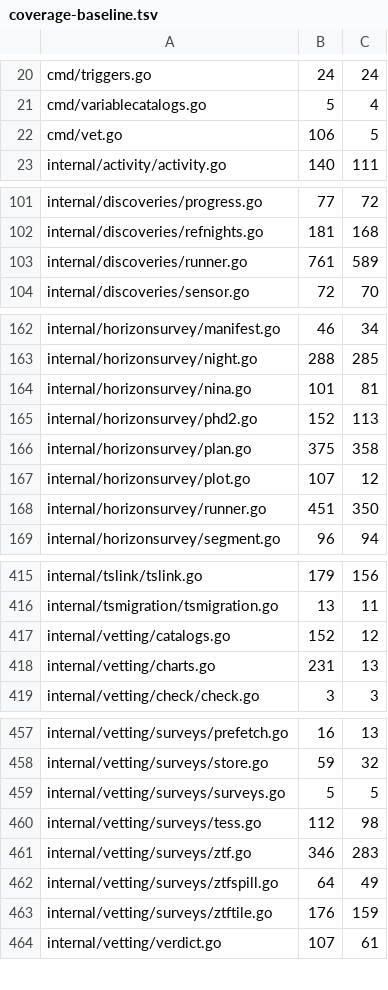
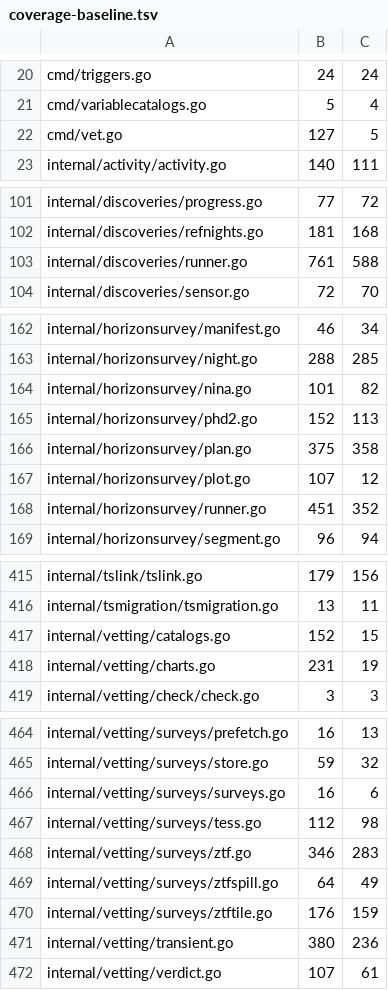
Before and after one commit to USA-RedDragon/astro-stacker, a TSV file: .github/coverage-baseline.tsv, drawn as a sheet; only a part is shown, gaps mark what is left out; the diff covers the shown part only.

```diff
--- a/.github/coverage-baseline.tsv
+++ b/.github/coverage-baseline.tsv
@@ -21,3 +21,3 @@ cmd/triggers.go	24	24
 cmd/variablecatalogs.go	5	4
-cmd/vet.go	106	5
+cmd/vet.go	127	5
 internal/activity/activity.go	140	111
@@ -102,3 +102,3 @@ internal/discoveries/progress.go	77	72
 internal/discoveries/refnights.go	181	168
-internal/discoveries/runner.go	761	589
+internal/discoveries/runner.go	761	588
 internal/discoveries/sensor.go	72	70
@@ -163,3 +163,3 @@ internal/horizonsurvey/manifest.go	46	34
 internal/horizonsurvey/night.go	288	285
-internal/horizonsurvey/nina.go	101	81
+internal/horizonsurvey/nina.go	101	82
 internal/horizonsurvey/phd2.go	152	113
@@ -167,3 +167,3 @@ internal/horizonsurvey/plan.go	375	358
 internal/horizonsurvey/plot.go	107	12
-internal/horizonsurvey/runner.go	451	350
+internal/horizonsurvey/runner.go	451	352
 internal/horizonsurvey/segment.go	96	94
@@ -416,4 +416,4 @@ internal/tslink/tslink.go	179	156
 internal/tsmigration/tsmigration.go	13	11
-internal/vetting/catalogs.go	152	12
-internal/vetting/charts.go	231	13
+internal/vetting/catalogs.go	152	15
+internal/vetting/charts.go	231	19
 internal/vetting/check/check.go	3	3
@@ -458,3 +465,3 @@ internal/vetting/surveys/prefetch.go	16	13
 internal/vetting/surveys/store.go	59	32
-internal/vetting/surveys/surveys.go	5	5
+internal/vetting/surveys/surveys.go	16	6
 internal/vetting/surveys/tess.go	112	98
@@ -463,2 +470,3 @@ internal/vetting/surveys/ztfspill.go	64	49
 internal/vetting/surveys/ztftile.go	176	159
+internal/vetting/transient.go	380	236
 internal/vetting/verdict.go	107	61
```
Also changed, not shown: 7 added rows and 8 edited cells elsewhere in this file, 1 other file.
